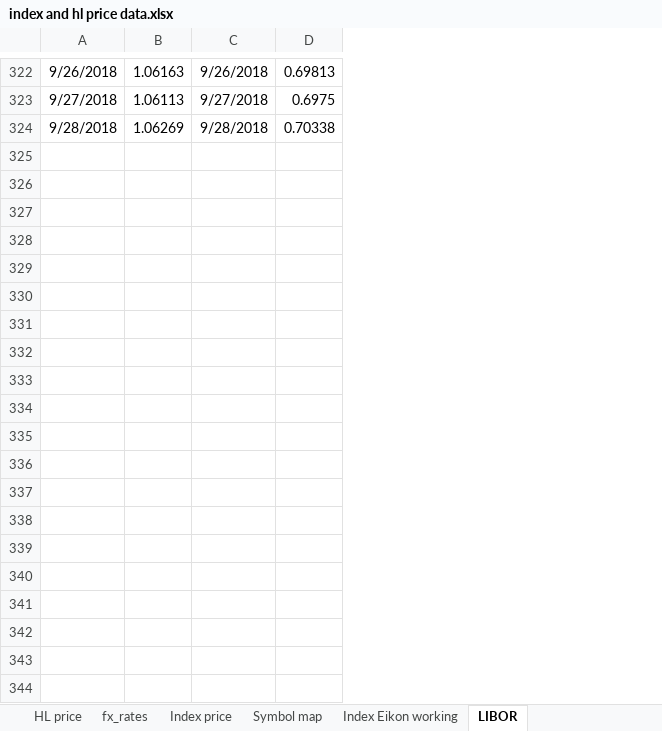
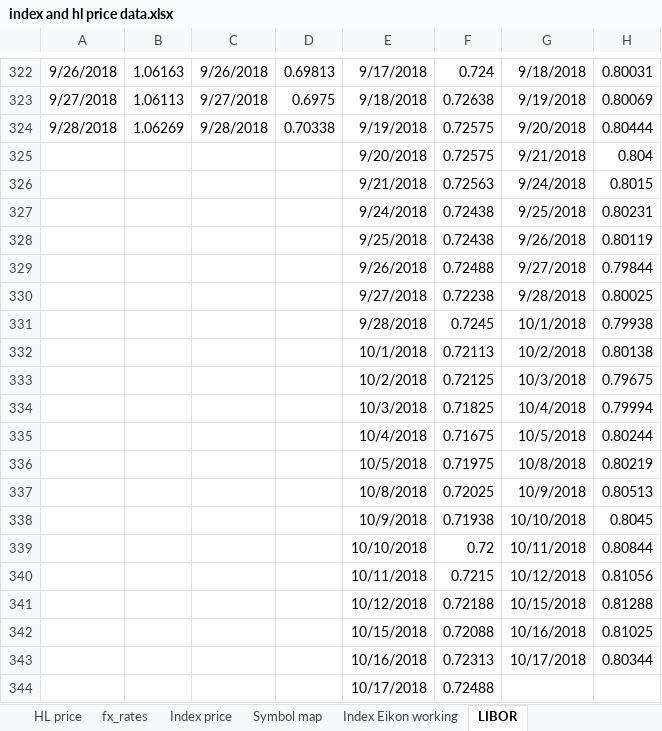
Before and after one commit to NNicolaou/HL_live, an Excel workbook: index and hl price data.xlsx, sheet LIBOR, drawn as a sheet; only a part is shown, gaps mark what is left out; values as stored, in another font and other column widths than the file's, no borders; the diff names each change by its address in the sheet, - before the commit and + after, or states it on an @@ line.

```diff
--- a/index and hl price data.xlsx (sheet LIBOR)
+++ b/index and hl price data.xlsx (sheet LIBOR)
+column E, rows 322-324: 9/17/2018 | 9/18/2018 | 9/19/2018
+column F, rows 322-324: 0.724 | 0.72638 | 0.72575
+column G, rows 322-324: 9/18/2018 | 9/19/2018 | 9/20/2018
+column H, rows 322-324: 0.80031 | 0.80069 | 0.80444
+row 325:  |  |  |  | 9/20/2018 | 0.72575 | 9/21/2018 | 0.804
+row 326:  |  |  |  | 9/21/2018 | 0.72563 | 9/24/2018 | 0.8015
+row 327:  |  |  |  | 9/24/2018 | 0.72438 | 9/25/2018 | 0.80231
+row 328:  |  |  |  | 9/25/2018 | 0.72438 | 9/26/2018 | 0.80119
+row 329:  |  |  |  | 9/26/2018 | 0.72488 | 9/27/2018 | 0.79844
+row 330:  |  |  |  | 9/27/2018 | 0.72238 | 9/28/2018 | 0.80025
+row 331:  |  |  |  | 9/28/2018 | 0.7245 | 10/1/2018 | 0.79938
+row 332:  |  |  |  | 10/1/2018 | 0.72113 | 10/2/2018 | 0.80138
+row 333:  |  |  |  | 10/2/2018 | 0.72125 | 10/3/2018 | 0.79675
+row 334:  |  |  |  | 10/3/2018 | 0.71825 | 10/4/2018 | 0.79994
+row 335:  |  |  |  | 10/4/2018 | 0.71675 | 10/5/2018 | 0.80244
+row 336:  |  |  |  | 10/5/2018 | 0.71975 | 10/8/2018 | 0.80219
+row 337:  |  |  |  | 10/8/2018 | 0.72025 | 10/9/2018 | 0.80513
+row 338:  |  |  |  | 10/9/2018 | 0.71938 | 10/10/2018 | 0.8045
+row 339:  |  |  |  | 10/10/2018 | 0.72 | 10/11/2018 | 0.80844
+row 340:  |  |  |  | 10/11/2018 | 0.7215 | 10/12/2018 | 0.81056
+row 341:  |  |  |  | 10/12/2018 | 0.72188 | 10/15/2018 | 0.81288
+row 342:  |  |  |  | 10/15/2018 | 0.72088 | 10/16/2018 | 0.81025
+row 343:  |  |  |  | 10/16/2018 | 0.72313 | 10/17/2018 | 0.80344
+row 344:  |  |  |  | 10/17/2018 | 0.72488
```
Also changed, not shown: sheet Index price, sheet Index Eikon working, HL funds data.xlsx, 3 other files.
